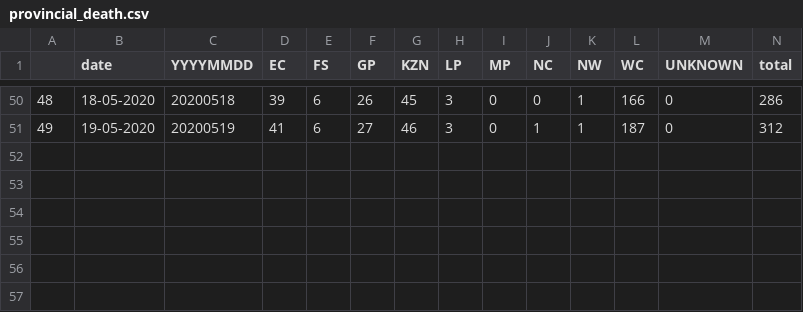
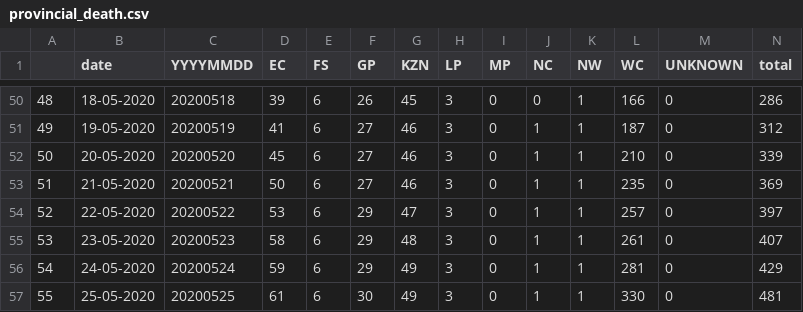
Before and after one commit to tshepojrampai/covid_dash, a CSV file: data/external/provincial_death.csv, drawn as a sheet; only a part is shown, gaps mark what is left out; rows hold the shown columns only; the diff names each change by its address in the sheet, - before the commit and + after, or states it on an @@ line.

```diff
--- a/data/external/provincial_death.csv
+++ b/data/external/provincial_death.csv
+row 52: 50 | 20-05-2020 | 20200520 | 45 | 6 | 27 | 46 | 3 | 0 | 1 | 1 | 210 | 0 | 339
+row 53: 51 | 21-05-2020 | 20200521 | 50 | 6 | 27 | 46 | 3 | 0 | 1 | 1 | 235 | 0 | 369
+row 54: 52 | 22-05-2020 | 20200522 | 53 | 6 | 29 | 47 | 3 | 0 | 1 | 1 | 257 | 0 | 397
+row 55: 53 | 23-05-2020 | 20200523 | 58 | 6 | 29 | 48 | 3 | 0 | 1 | 1 | 261 | 0 | 407
+row 56: 54 | 24-05-2020 | 20200524 | 59 | 6 | 29 | 49 | 3 | 0 | 1 | 1 | 281 | 0 | 429
+row 57: 55 | 25-05-2020 | 20200525 | 61 | 6 | 30 | 49 | 3 | 0 | 1 | 1 | 330 | 0 | 481
```
Also changed, not shown: data/external/Covid_data.csv, data/external/SA_from_day1.csv, 8 other files.
